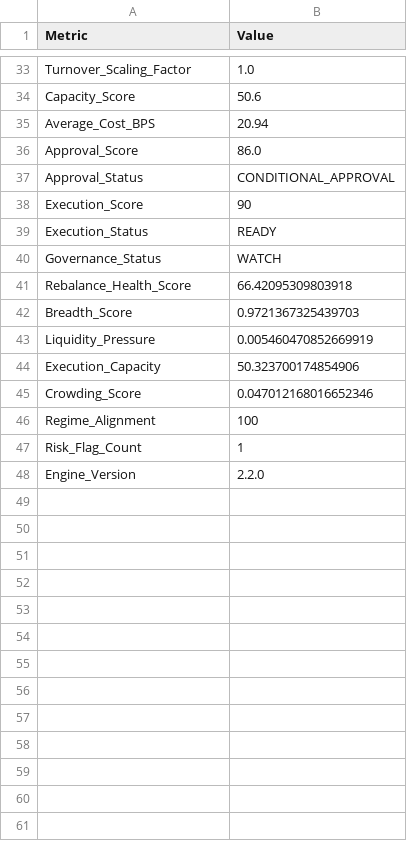
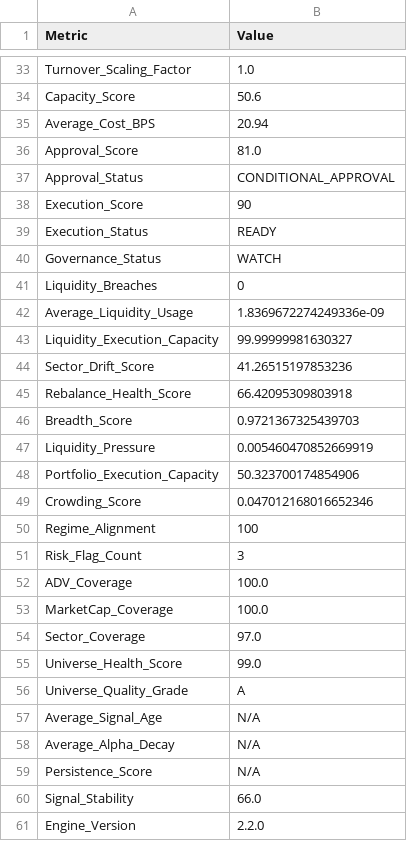
Before and after one commit to sakshinekkala28/Institutional_Quant_Platform, a CSV file: data/live/rebalance_dashboard.csv, drawn as a sheet; only a part is shown, gaps mark what is left out; the diff covers the shown part only.

```diff
--- a/data/live/rebalance_dashboard.csv
+++ b/data/live/rebalance_dashboard.csv
@@ -35,3 +35,3 @@ Capacity_Score,50.6
 Average_Cost_BPS,20.94
-Approval_Score,86.0
+Approval_Score,81.0
 Approval_Status,CONDITIONAL_APPROVAL
@@ -40,2 +40,6 @@ Execution_Status,READY
 Governance_Status,WATCH
+Liquidity_Breaches,0
+Average_Liquidity_Usage,1.8369672274249336e-09
+Liquidity_Execution_Capacity,99.99999981630327
+Sector_Drift_Score,41.26515197853236
 Rebalance_Health_Score,66.42095309803918
@@ -43,6 +47,15 @@ Breadth_Score,0.9721367325439703
 Liquidity_Pressure,0.005460470852669919
-Execution_Capacity,50.323700174854906
+Portfolio_Execution_Capacity,50.323700174854906
 Crowding_Score,0.047012168016652346
 Regime_Alignment,100
-Risk_Flag_Count,1
+Risk_Flag_Count,3
+ADV_Coverage,100.0
+MarketCap_Coverage,100.0
+Sector_Coverage,97.0
+Universe_Health_Score,99.0
+Universe_Quality_Grade,A
+Average_Signal_Age,N/A
+Average_Alpha_Decay,N/A
+Persistence_Score,N/A
+Signal_Stability,66.0
 Engine_Version,2.2.0
```
Also changed, not shown: 4 edited cells elsewhere in this file, data/live/portfolio_transition_matrix.csv, data/live/rebalance_orders.csv, 11 other files.
